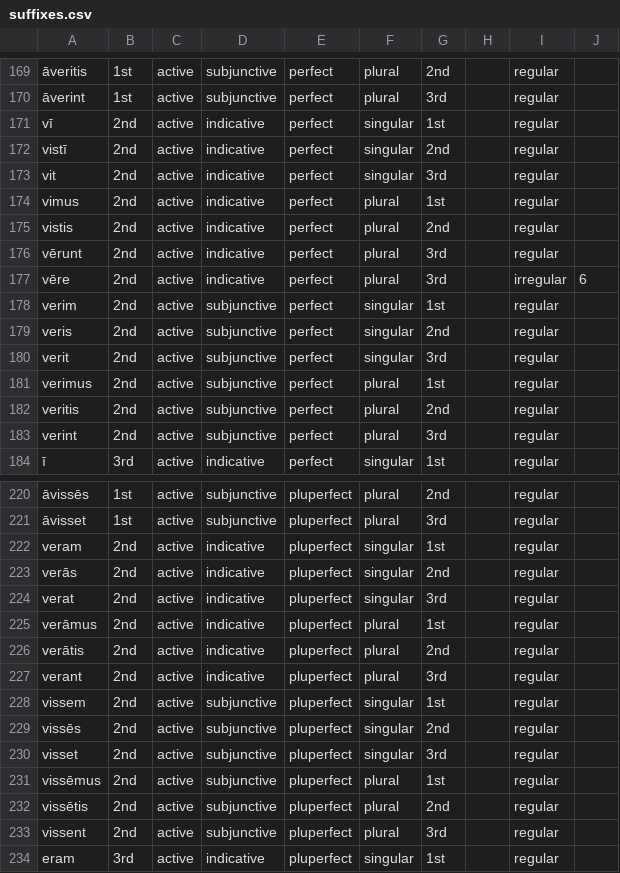
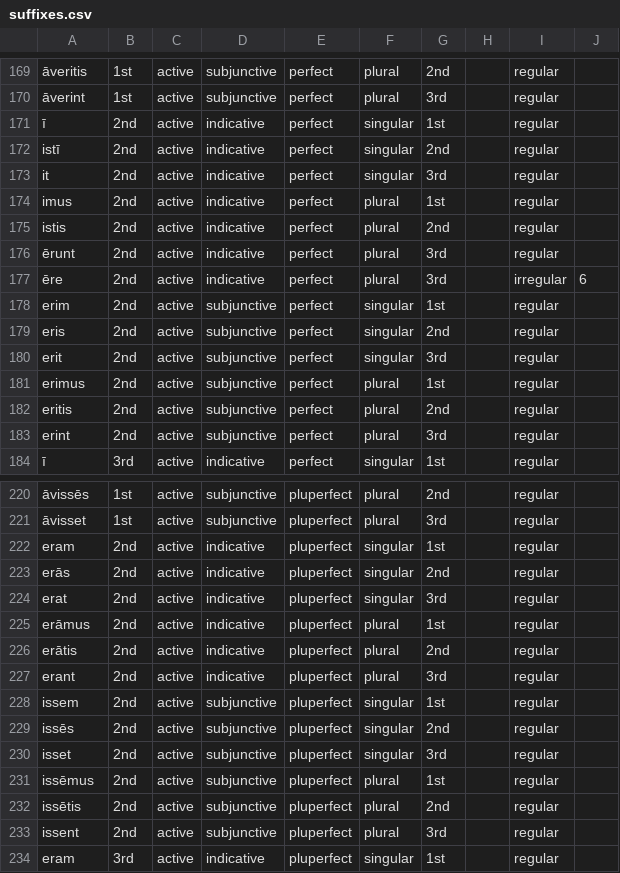
Before and after one commit to alpheios-project/inflection-tables, a CSV file: lib/lang/latin/data/verb/suffixes.csv, drawn as a sheet; only a part is shown, gaps mark what is left out; the diff names each change by its address in the sheet, - before the commit and + after, or states it on an @@ line.

```diff
--- a/lib/lang/latin/data/verb/suffixes.csv
+++ b/lib/lang/latin/data/verb/suffixes.csv
-A171: vī
+A171: ī
-A172: vistī
+A172: istī
-A173: vit
+A173: it
-A174: vimus
+A174: imus
-A175: vistis
+A175: istis
-A176: vērunt
+A176: ērunt
-A177: vēre
+A177: ēre
-A178: verim
+A178: erim
-A179: veris
+A179: eris
-A180: verit
+A180: erit
-A181: verimus
+A181: erimus
-A182: veritis
+A182: eritis
-A183: verint
+A183: erint
-A222: veram
+A222: eram
-A223: verās
+A223: erās
-A224: verat
+A224: erat
-A225: verāmus
+A225: erāmus
-A226: verātis
+A226: erātis
-A227: verant
+A227: erant
-A228: vissem
+A228: issem
-A229: vissēs
+A229: issēs
-A230: visset
+A230: isset
-A231: vissēmus
+A231: issēmus
-A232: vissētis
+A232: issētis
-A233: vissent
+A233: issent
```
Also changed, not shown: 3 other files.
